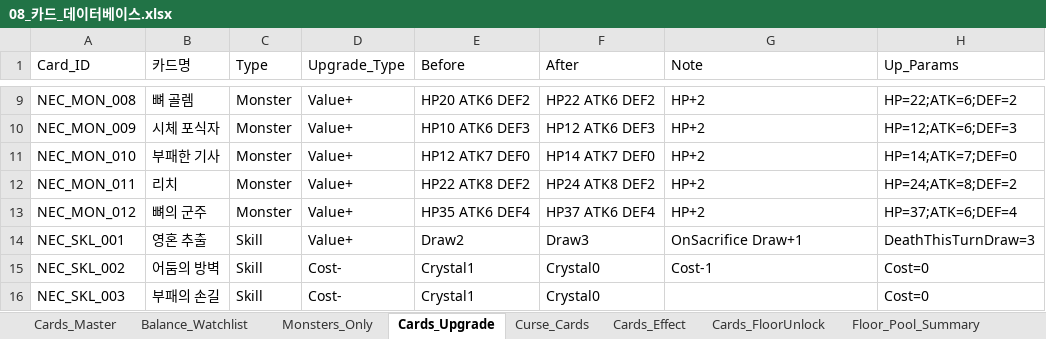
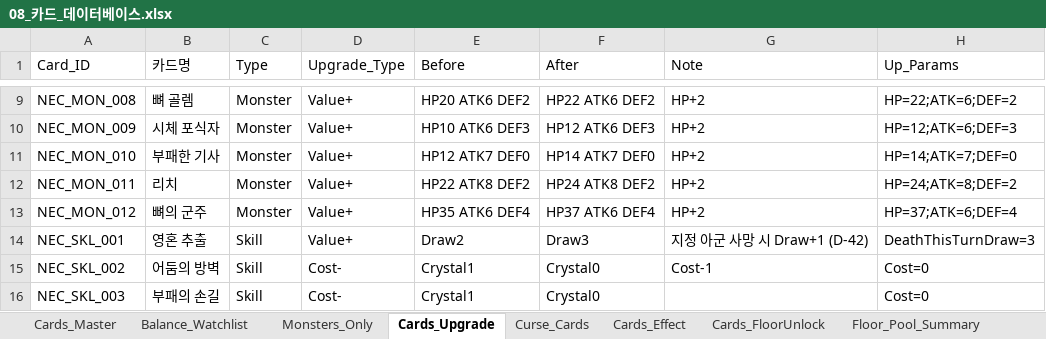
Before and after one commit to guswnstjr125/game, an Excel workbook: docs/design/08_카드_데이터베이스.xlsx, sheet Cards_Upgrade, drawn as a sheet; only a part is shown, gaps mark what is left out; values as stored, in another font and other column widths than the file's, no borders; the diff names each change by its address in the sheet, - before the commit and + after, or states it on an @@ line.

```diff
--- a/docs/design/08_카드_데이터베이스.xlsx (sheet Cards_Upgrade)
+++ b/docs/design/08_카드_데이터베이스.xlsx (sheet Cards_Upgrade)
-G14 (Note): OnSacrifice Draw+1
+G14 (Note): 지정 아군 사망 시 Draw+1 (D-42)
```
Also changed, not shown: docs/design/다크레기온_마스터통합.xlsx, 3 other files.
